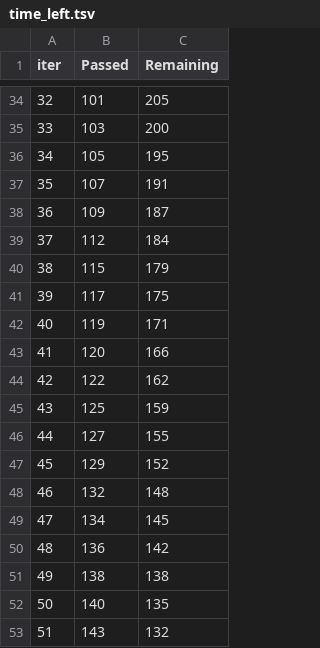
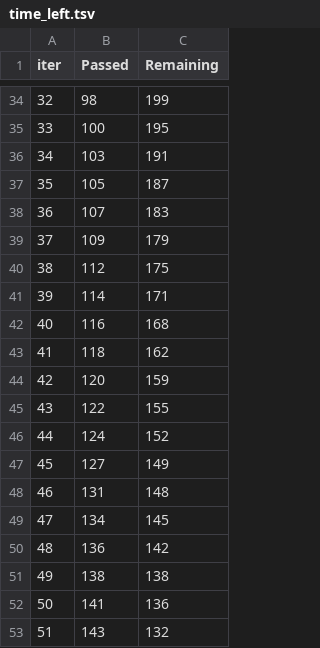
Before and after one commit to AShevchenko83/TemplateML, a TSV file: catboost_info/time_left.tsv, drawn as a sheet; only a part is shown, gaps mark what is left out; the diff covers the shown part only.

```diff
--- a/catboost_info/time_left.tsv
+++ b/catboost_info/time_left.tsv
@@ -34,16 +34,16 @@ iter	Passed	Remaining
-32	101	205
-33	103	200
-34	105	195
-35	107	191
-36	109	187
-37	112	184
-38	115	179
-39	117	175
-40	119	171
-41	120	166
-42	122	162
-43	125	159
-44	127	155
-45	129	152
-46	132	148
+32	98	199
+33	100	195
+34	103	191
+35	105	187
+36	107	183
+37	109	179
+38	112	175
+39	114	171
+40	116	168
+41	118	162
+42	120	159
+43	122	155
+44	124	152
+45	127	149
+46	131	148
 47	134	145
@@ -51,3 +51,3 @@ iter	Passed	Remaining
 49	138	138
-50	140	135
+50	141	136
 51	143	132
```
Also changed, not shown: 147 edited cells elsewhere in this file, 9 other files.
